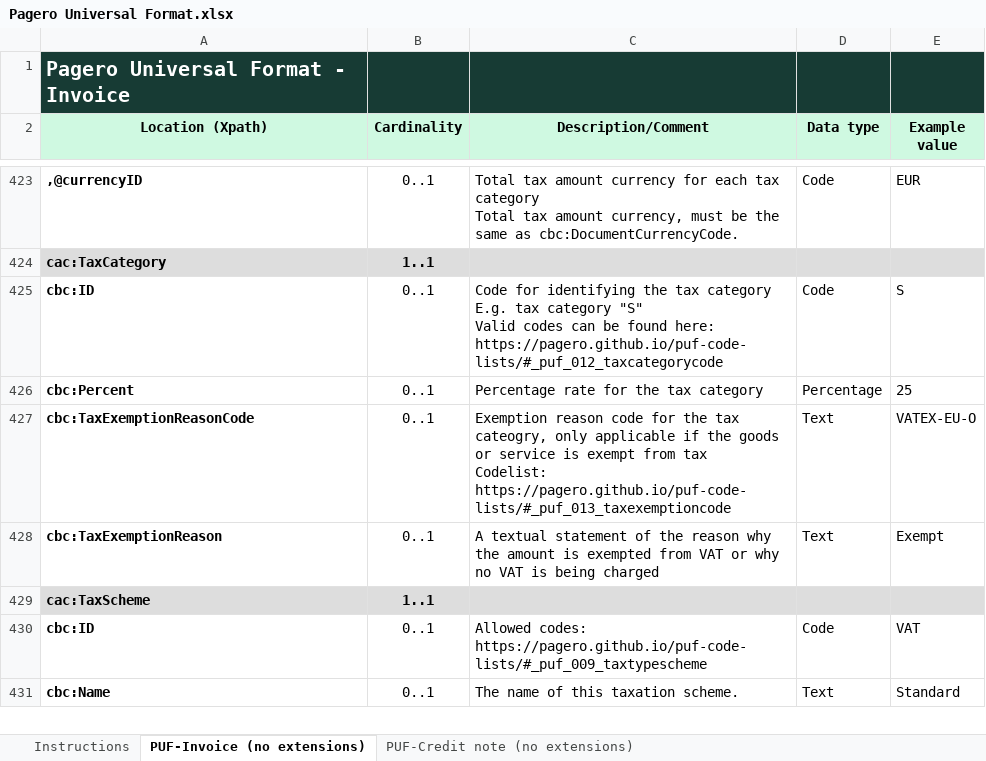
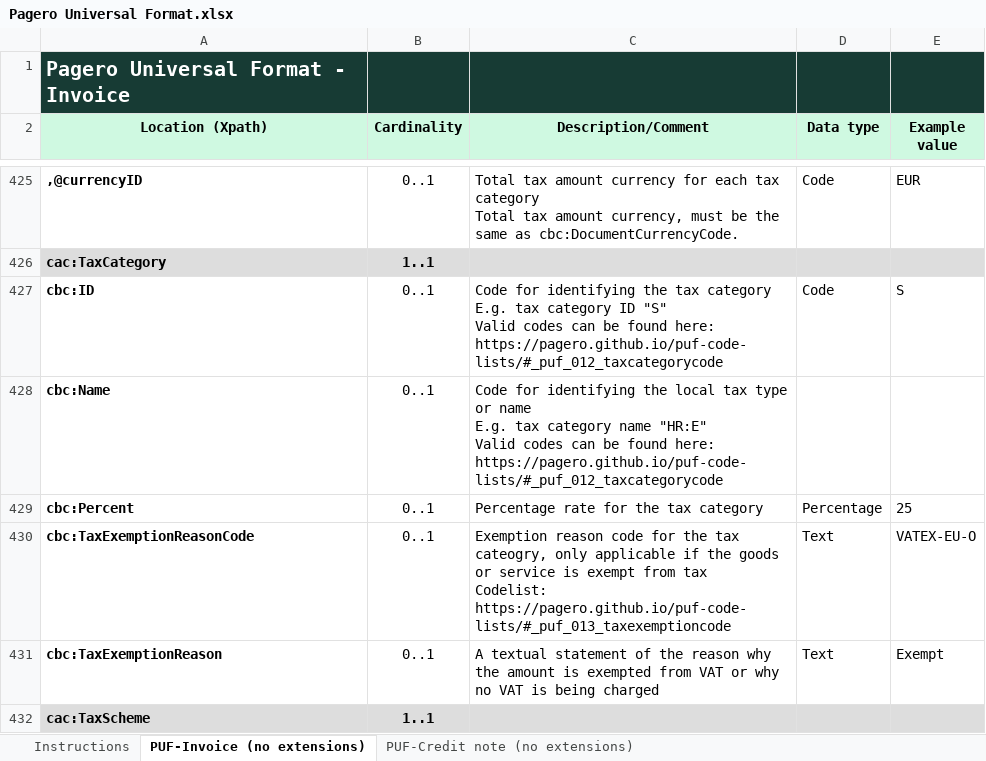
Before and after one commit to pagero/puf-billing, an Excel workbook: specification/excel/Pagero Universal Format.xlsx, sheet PUF-Invoice (no extensions), drawn as a sheet; only a part is shown, gaps mark what is left out; the shorter side is filled out with more unchanged rows; values as stored, in another font and other column widths than the file's, no borders; addresses are those after the commit; ↵ is a line break in a cell; the diff covers the shown part only; the diff names each change by its address in the sheet, - before the commit and + after, or states it on an @@ line.

```diff
--- a/specification/excel/Pagero Universal Format.xlsx (sheet PUF-Invoice (no extensions))
+++ b/specification/excel/Pagero Universal Format.xlsx (sheet PUF-Invoice (no extensions))
-C427 (Description/Comment): …tax category "S" ↵ Valid…
+C427 (Description/Comment): …tax category ID "S" ↵ Valid…
+row 428: cbc:Name | 0..1 | Code for identifying the local tax type or name ↵ E.g. tax category name "HR:E" ↵ Valid codes can be found here: https://pagero.github.io/puf-code-lists/#_puf_012_taxcategorycode
```
Also changed, not shown: 5 added rows and 5 edited cells elsewhere in this sheet, sheet PUF-Credit note (no extensions), sheet Instructions, 22 other files.
